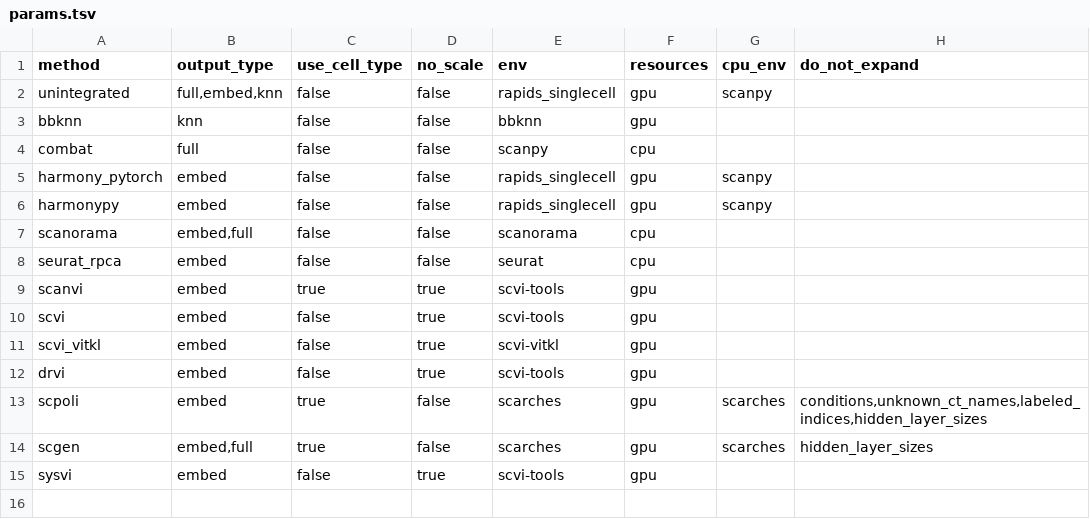
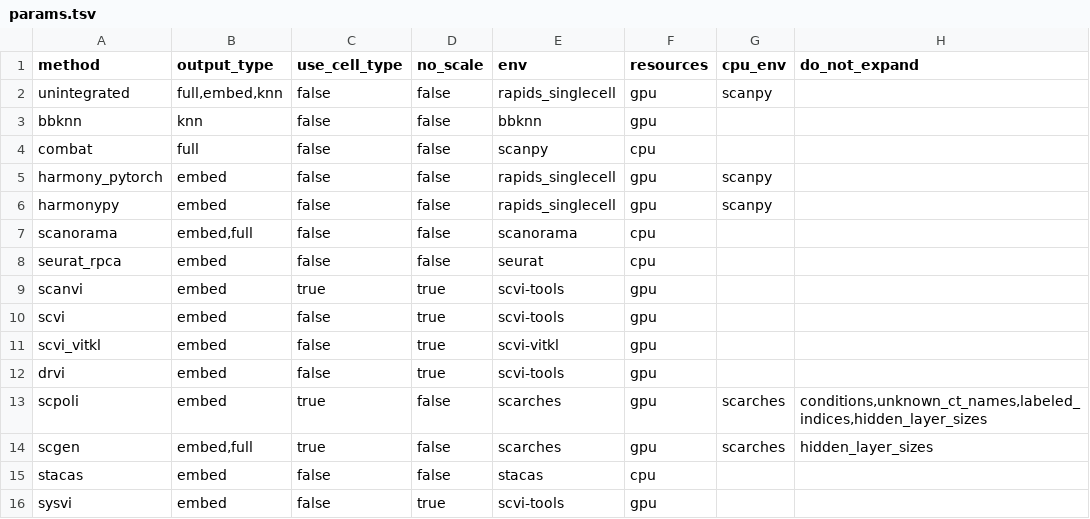
Before and after one commit to mtd91429/scAtlasTb, a TSV file: workflow/integration/params.tsv, drawn as a sheet; the diff names each change by its address in the sheet, - before the commit and + after, or states it on an @@ line.

Commit message:
integration: add STACAS method (stacas)
Add STACAS (https://github.com/carmonalab/STACAS) as an `embed` method:
Seurat integration anchors between pairs of batches, rescored by STACAS
and, optionally, filtered by cell type labels (semi-supervised), then
integrated along a guide tree of the batches. The embedding is the PCA
that Run.STACAS() computes on the integrated data.

The method runs in R: the Python script reads the prepared input, passes
the raw counts, per-cell library sizes and the obs columns it needs to
stacas.R through an HDF5 file (seurat_utils.py/.R), calls Rscript and
writes the embedding to obsm['X_emb']. Normalization follows Seurat's
LogNormalize with each cell's library size over all genes, before the
counts are subset to the integration features.

Hyperparameters:
- anchor_features: default the integration features (var_mask); a number
  lets STACAS select its own genes from all genes, which is the only case
  in which its gene block list (genesBlockList) applies (STACAS 2.4.1)
- cell_labels: obs column for semi-supervised integration (missing values
  are unlabelled); default unsupervised
- dims (30), reference, scale_factor (1e4), seed; other keys are passed to
  Run.STACAS() under their R names

STACAS is not available from conda channels. envs/stacas.yaml provides
Python, R 4.5, Seurat 5.5 and the dependencies of STACAS from conda-forge
and bioconda, and envs/stacas.post-deploy.sh installs the STACAS 2.4.1
GitHub release into the environment. Snakemake runs post-deploy scripts
when it creates environments from their YAML files; install_environment.sh
now runs them for locally installed environments too.

```diff
--- a/workflow/integration/params.tsv
+++ b/workflow/integration/params.tsv
+row 15: stacas | embed | false | false | stacas | cpu
```
Also changed, not shown: 8 other files.
